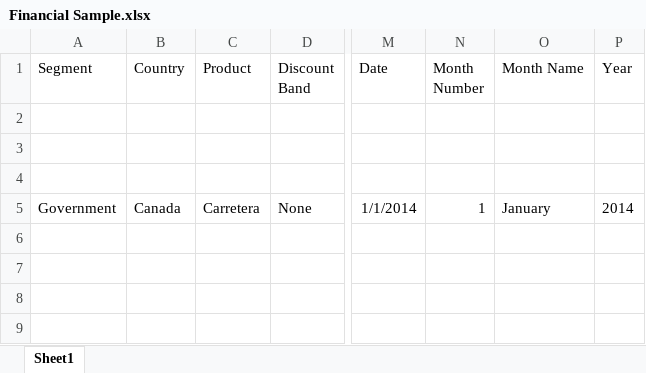
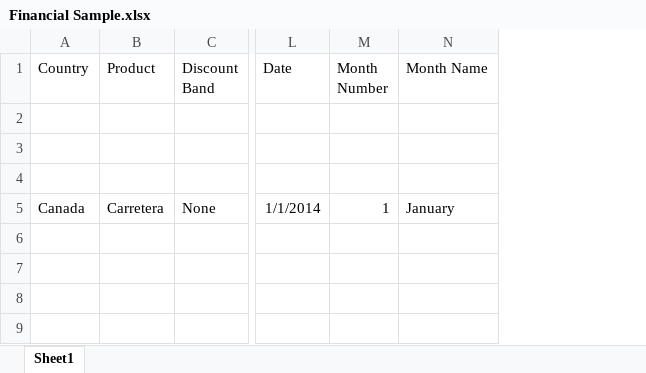
Before and after one commit to shoebilyas123/excelviewer2, an Excel workbook: server/uploads/Financial Sample.xlsx, sheet Sheet1, drawn as a sheet; only a part is shown, gaps mark what is left out; values as stored, in another font and other column widths than the file's, no borders; table styles not drawn; the diff names each change by its address in the sheet, - before the commit and + after, or states it on an @@ line.

Commit message:
feat(columns): delete columns

```diff
--- a/server/uploads/Financial Sample.xlsx (sheet Sheet1)
+++ b/server/uploads/Financial Sample.xlsx (sheet Sheet1)
-column A (Segment), row 5: Government
-column P (Year), row 5: 2014
```
Also changed, not shown: 1 other file.
